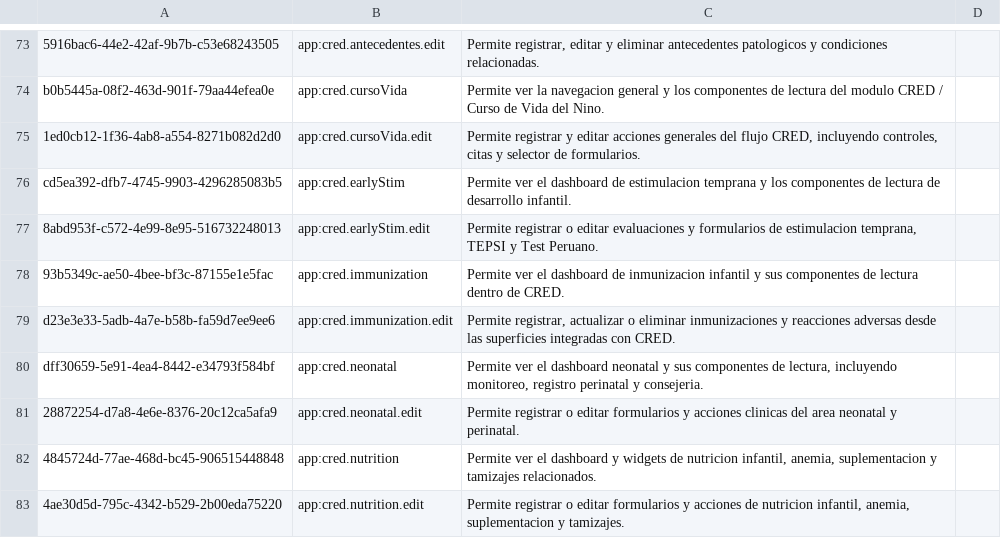
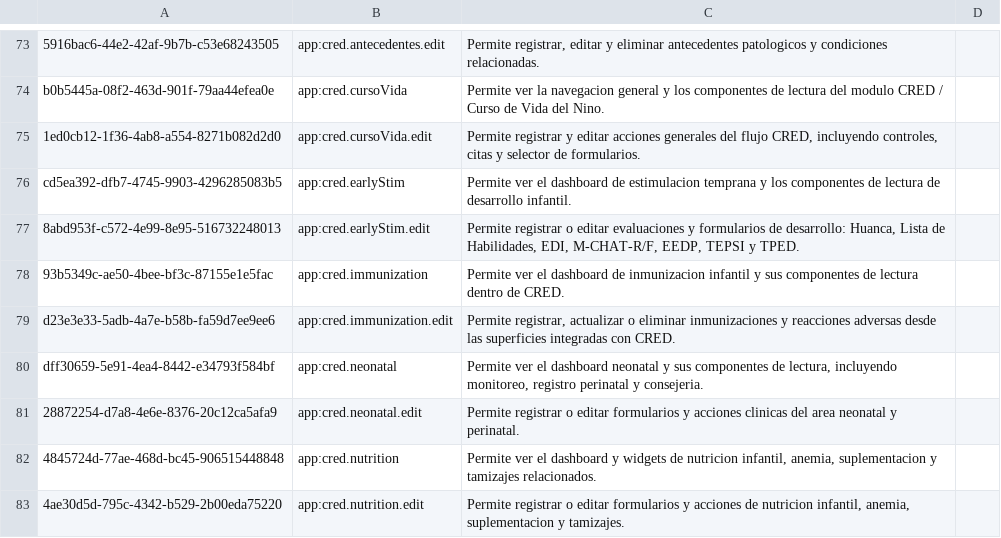
Before and after one commit to PROYECTO-SANTACLOTILDE/sihsalus-content-referenceapplication, a CSV file: configuration/backend_configuration/privileges/privileges_core-demo.csv, drawn as a sheet; only a part is shown, gaps mark what is left out.

```diff
--- a/configuration/backend_configuration/privileges/privileges_core-demo.csv
+++ b/configuration/backend_configuration/privileges/privileges_core-demo.csv
@@ -76,3 +76,3 @@ b0b5445a-08f2-463d-901f-79aa44efea0e,app:cred.cursoVida,Permite ver la navegacio
 cd5ea392-dfb7-4745-9903-4296285083b5,app:cred.earlyStim,Permite ver el dashboard de estimulacion temprana y los componentes de lectura de desarrollo infantil.,
-8abd953f-c572-4e99-8e95-516732248013,app:cred.earlyStim.edit,"Permite registrar o editar evaluaciones y formularios de estimulacion temprana, TEPSI y Test Peruano.",
+8abd953f-c572-4e99-8e95-516732248013,app:cred.earlyStim.edit,"Permite registrar o editar evaluaciones y formularios de desarrollo: Huanca, Lista de Habilidades, EDI, M-CHAT-R/F, EEDP, TEPSI y TPED.",
 93b5349c-ae50-4bee-bf3c-87155e1e5fac,app:cred.immunization,Permite ver el dashboard de inmunizacion infantil y sus componentes de lectura dentro de CRED.,
```
Also changed, not shown: 20 other files.
